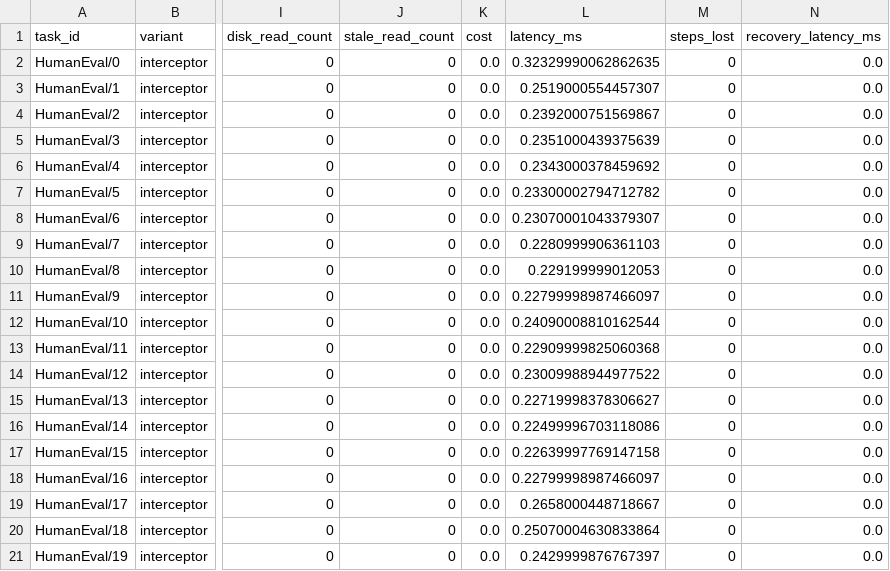
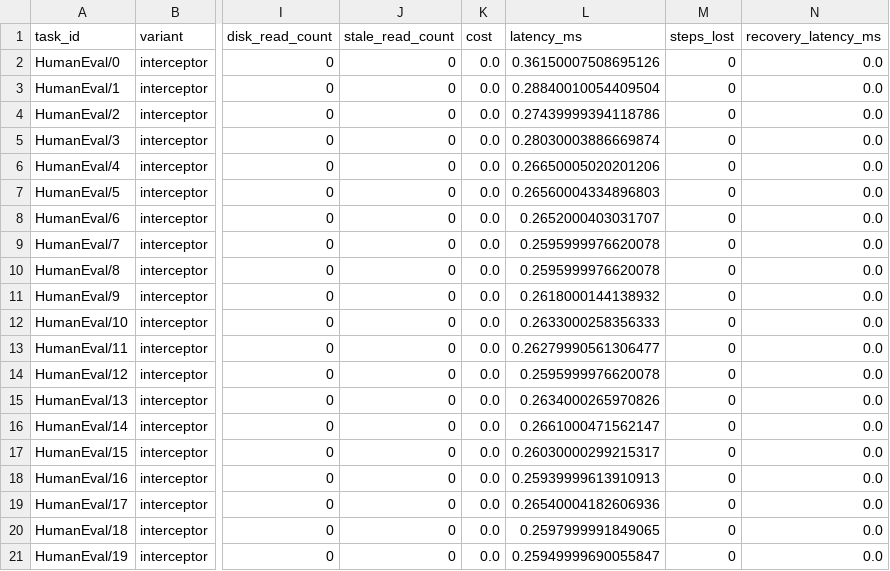
Before and after one commit to 223456png/tether, a CSV file: src/tether/benchmarks/results/intercept/results.csv, drawn as a sheet; only a part is shown, gaps mark what is left out; the diff names each change by its address in the sheet, - before the commit and + after, or states it on an @@ line.

```diff
--- a/src/tether/benchmarks/results/intercept/results.csv
+++ b/src/tether/benchmarks/results/intercept/results.csv
-L2 (latency_ms): 0.32329990062862635
+L2 (latency_ms): 0.36150007508695126
-L3 (latency_ms): 0.2519000554457307
+L3 (latency_ms): 0.28840010054409504
-L4 (latency_ms): 0.2392000751569867
+L4 (latency_ms): 0.27439999394118786
-L5 (latency_ms): 0.2351000439375639
+L5 (latency_ms): 0.28030003886669874
-L6 (latency_ms): 0.2343000378459692
+L6 (latency_ms): 0.26650005020201206
-L7 (latency_ms): 0.23300002794712782
+L7 (latency_ms): 0.26560004334896803
-L8 (latency_ms): 0.23070001043379307
+L8 (latency_ms): 0.2652000403031707
-L9 (latency_ms): 0.2280999906361103
+L9 (latency_ms): 0.2595999976620078
-L10 (latency_ms): 0.229199999012053
+L10 (latency_ms): 0.2595999976620078
-L11 (latency_ms): 0.22799998987466097
+L11 (latency_ms): 0.2618000144138932
-L12 (latency_ms): 0.24090008810162544
+L12 (latency_ms): 0.2633000258356333
-L13 (latency_ms): 0.22909999825060368
+L13 (latency_ms): 0.26279990561306477
-L14 (latency_ms): 0.23009988944977522
+L14 (latency_ms): 0.2595999976620078
-L15 (latency_ms): 0.22719998378306627
+L15 (latency_ms): 0.2634000265970826
-L16 (latency_ms): 0.22499996703118086
+L16 (latency_ms): 0.2661000471562147
-L17 (latency_ms): 0.22639997769147158
+L17 (latency_ms): 0.26030000299215317
-L18 (latency_ms): 0.22799998987466097
+L18 (latency_ms): 0.25939999613910913
-L19 (latency_ms): 0.2658000448718667
+L19 (latency_ms): 0.26540004182606936
-L20 (latency_ms): 0.25070004630833864
+L20 (latency_ms): 0.2597999991849065
-L21 (latency_ms): 0.2429999876767397
+L21 (latency_ms): 0.25949999690055847
```
Also changed, not shown: src/tether/benchmarks/results/compression/results.csv, src/tether/benchmarks/results/drift/results.csv, 18 other files.
